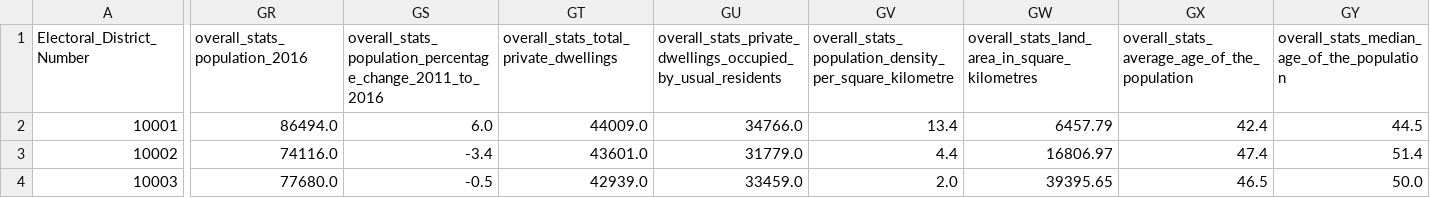
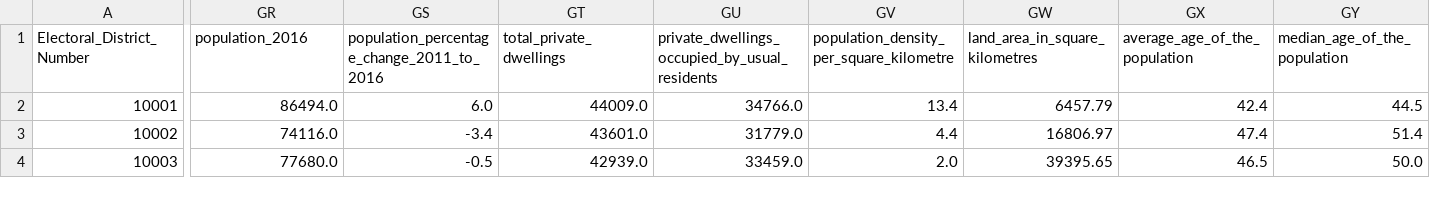
Before and after one commit to Chike-Ode/elections-research-project, a CSV file: data/output/census_elections/census_election_totals_data.csv, drawn as a sheet; only a part is shown, gaps mark what is left out; the diff covers the shown part only; the diff names each change by its address in the sheet, - before the commit and + after, or states it on an @@ line.

```diff
--- a/data/output/census_elections/census_election_totals_data.csv
+++ b/data/output/census_elections/census_election_totals_data.csv
-GR1: overall_stats_population_2016
+GR1: population_2016
-GS1: overall_stats_population_percentage_change_2011_to_2016
+GS1: population_percentage_change_2011_to_2016
-GT1: overall_stats_total_private_dwellings
+GT1: total_private_dwellings
-GU1: overall_stats_private_dwellings_occupied_by_usual_residents
+GU1: private_dwellings_occupied_by_usual_residents
-GV1: overall_stats_population_density_per_square_kilometre
+GV1: population_density_per_square_kilometre
-GW1: overall_stats_land_area_in_square_kilometres
+GW1: land_area_in_square_kilometres
-GX1: overall_stats_average_age_of_the_population
+GX1: average_age_of_the_population
-GY1: overall_stats_median_age_of_the_population
+GY1: median_age_of_the_population
```
Also changed, not shown: 10 edited cells elsewhere in this file, 13 other files.
